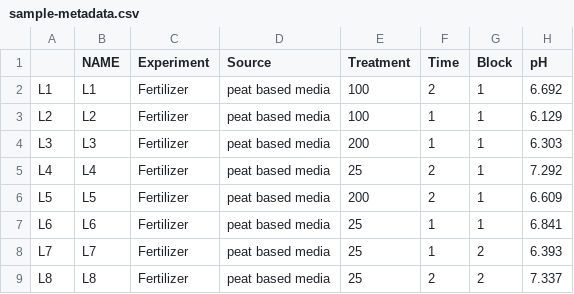
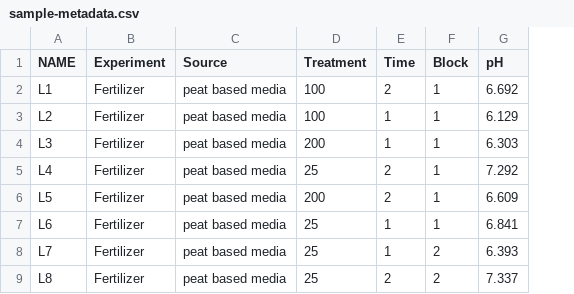
Before and after one commit to DanielQuiroz97/Floral_Microbiome, a CSV file: Data/sample-metadata.csv, drawn as a sheet; only a part is shown; the diff names each change by its address in the sheet, - before the commit and + after, or states it on an @@ line.

```diff
--- a/Data/sample-metadata.csv
+++ b/Data/sample-metadata.csv
-column A, rows 2-9: L1 | L2 | L3 | L4 | L5 | L6 | L7 | L8
```
Also changed, not shown: 59 other files.
